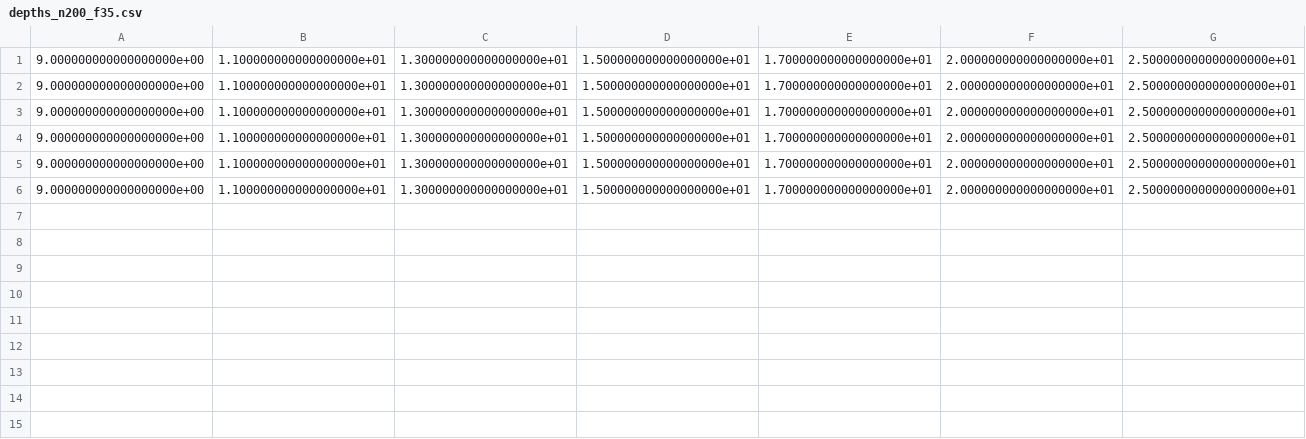
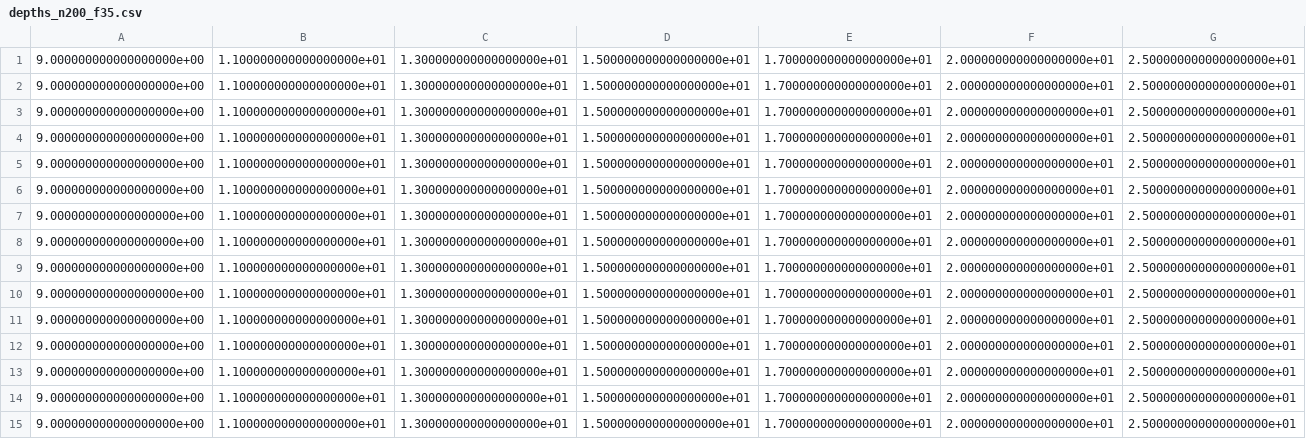
Before and after one commit to daxaurora/capstone_solarpanels, a CSV file: Tuning_Results/depths_n200_f35.csv, drawn as a sheet; only a part is shown; rows hold the shown columns only; the diff names each change by its address in the sheet, - before the commit and + after, or states it on an @@ line.

```diff
--- a/Tuning_Results/depths_n200_f35.csv
+++ b/Tuning_Results/depths_n200_f35.csv
+row 7: 9.000000000000000000e+00 | 1.100000000000000000e+01 | 1.300000000000000000e+01 | 1.500000000000000000e+01 | 1.700000000000000000e+01 | 2.000000000000000000e+01 | 2.500000000000000000e+01
+row 8: 9.000000000000000000e+00 | 1.100000000000000000e+01 | 1.300000000000000000e+01 | 1.500000000000000000e+01 | 1.700000000000000000e+01 | 2.000000000000000000e+01 | 2.500000000000000000e+01
+row 9: 9.000000000000000000e+00 | 1.100000000000000000e+01 | 1.300000000000000000e+01 | 1.500000000000000000e+01 | 1.700000000000000000e+01 | 2.000000000000000000e+01 | 2.500000000000000000e+01
+row 10: 9.000000000000000000e+00 | 1.100000000000000000e+01 | 1.300000000000000000e+01 | 1.500000000000000000e+01 | 1.700000000000000000e+01 | 2.000000000000000000e+01 | 2.500000000000000000e+01
+row 11: 9.000000000000000000e+00 | 1.100000000000000000e+01 | 1.300000000000000000e+01 | 1.500000000000000000e+01 | 1.700000000000000000e+01 | 2.000000000000000000e+01 | 2.500000000000000000e+01
+row 12: 9.000000000000000000e+00 | 1.100000000000000000e+01 | 1.300000000000000000e+01 | 1.500000000000000000e+01 | 1.700000000000000000e+01 | 2.000000000000000000e+01 | 2.500000000000000000e+01
+row 13: 9.000000000000000000e+00 | 1.100000000000000000e+01 | 1.300000000000000000e+01 | 1.500000000000000000e+01 | 1.700000000000000000e+01 | 2.000000000000000000e+01 | 2.500000000000000000e+01
+row 14: 9.000000000000000000e+00 | 1.100000000000000000e+01 | 1.300000000000000000e+01 | 1.500000000000000000e+01 | 1.700000000000000000e+01 | 2.000000000000000000e+01 | 2.500000000000000000e+01
+row 15: 9.000000000000000000e+00 | 1.100000000000000000e+01 | 1.300000000000000000e+01 | 1.500000000000000000e+01 | 1.700000000000000000e+01 | 2.000000000000000000e+01 | 2.500000000000000000e+01
```
Also changed, not shown: Tuning_Results/depths_msetest_n200_f35.csv, Tuning_Results/depths_msetrain_n200_f35.csv, 21 other files.
